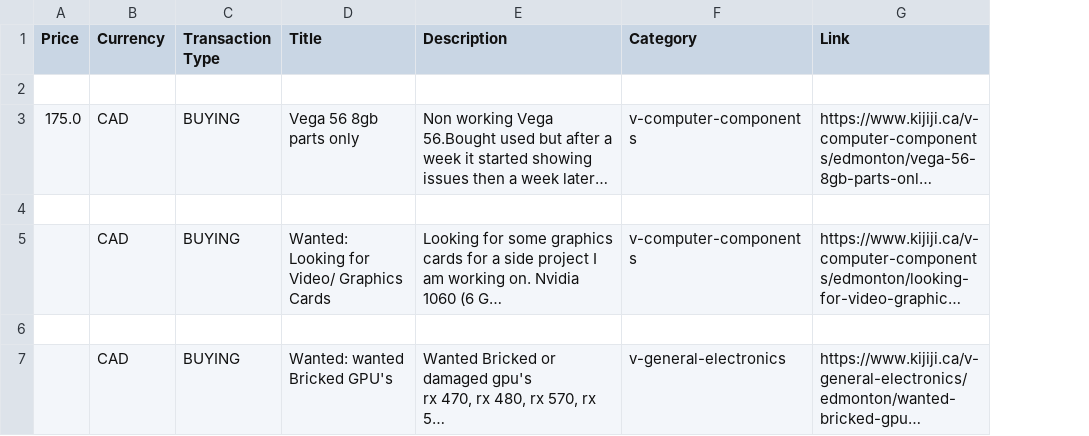
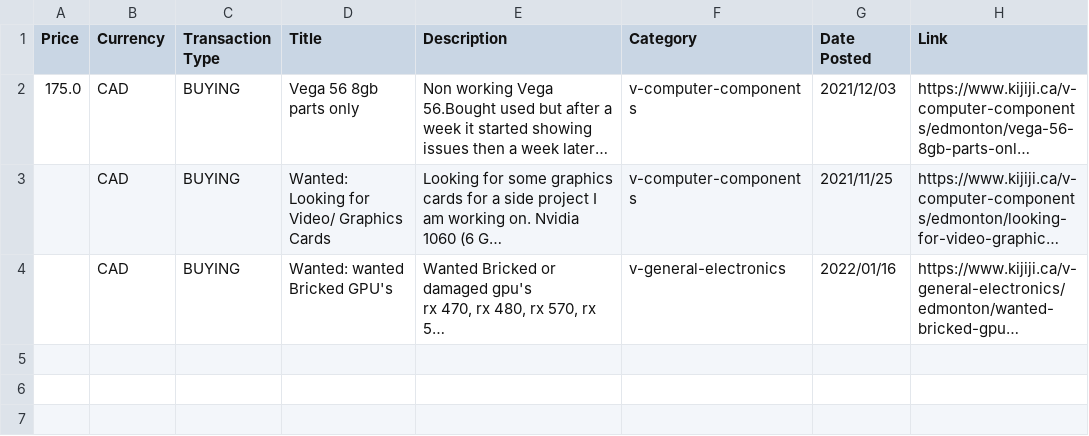
Before and after one commit to arongu321/Bach-to-the-Future, a CSV file: default_name.csv, drawn as a sheet; long unchanged cells end in …; removed rows and columns are numbered as before the commit, all else as after; the diff names each change by its address in the sheet, - before the commit and + after, or states it on an @@ line.

```diff
--- a/default_name.csv
+++ b/default_name.csv
+column G (Date Posted), rows 2-4: 2021/12/03 | 2021/11/25 | 2022/01/16
-row 2: (empty)
-row 4: (empty)
-row 6: (empty)
```
Also changed, not shown: 1 other file.
